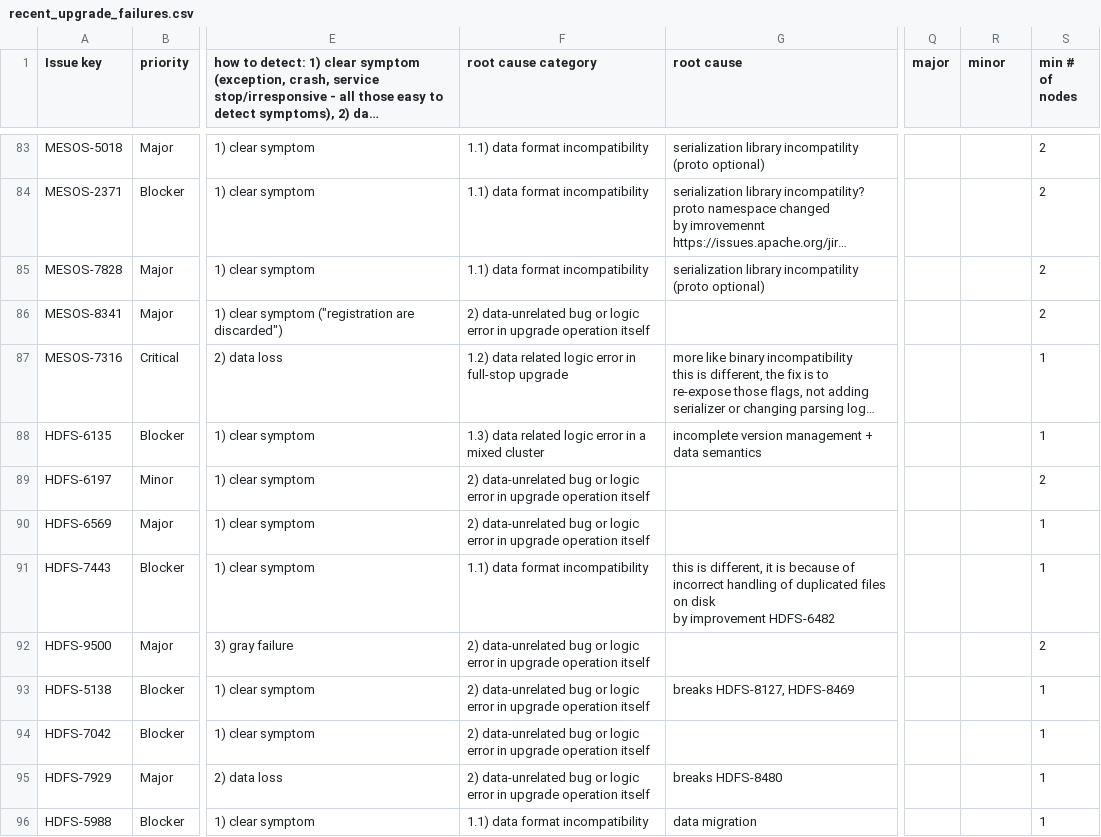
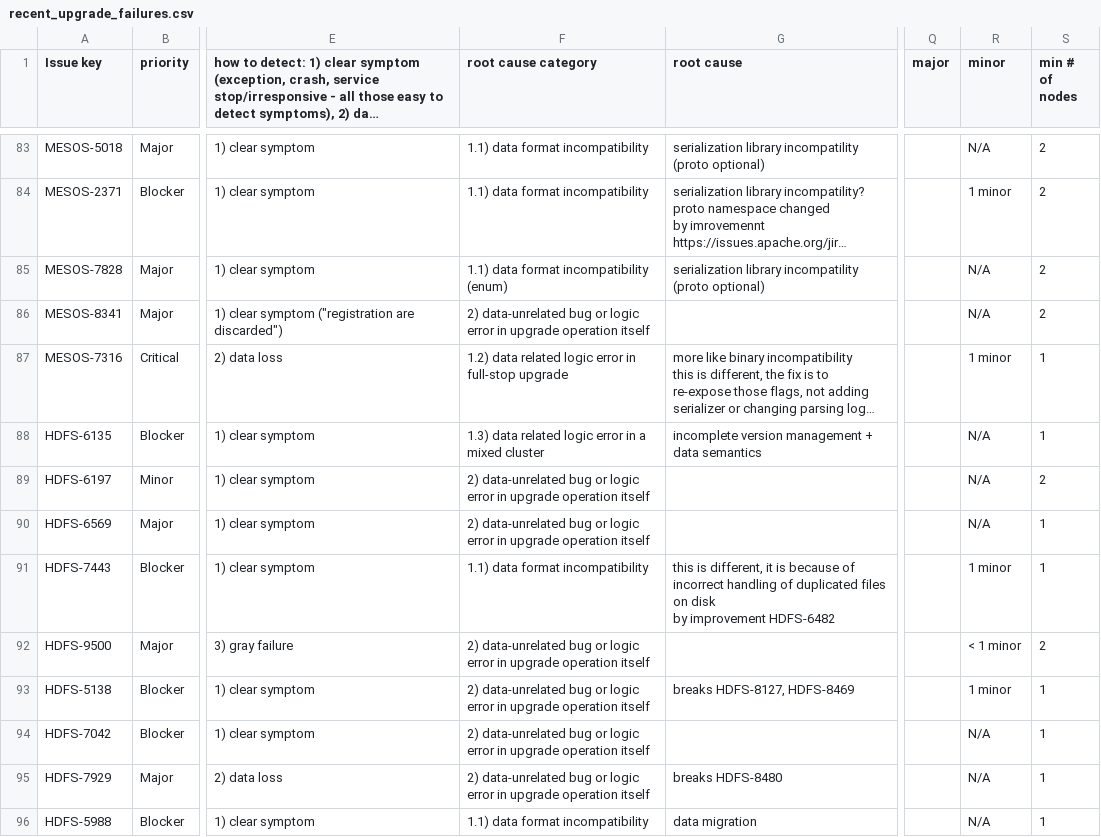
Before and after one commit to jwjwyoung/RecentUpgradeFailureStudy, a CSV file: recent_upgrade_failures.csv, drawn as a sheet; only a part is shown, gaps mark what is left out; long unchanged cells end in …; ↵ is a line break in a cell; the diff covers the shown part only; the diff names each change by its address in the sheet, - before the commit and + after, or states it on an @@ line.

```diff
--- a/recent_upgrade_failures.csv
+++ b/recent_upgrade_failures.csv
-R83 (minor): (empty)
+R83 (minor): N/A
-R84 (minor): (empty)
+R84 (minor): 1 minor
-F85 (root cause category): 1.1) data format incompatibility
+F85 (root cause category): 1.1) data format incompatibility ↵ (enum)
-R85:R86 (minor): (empty)
+R85:R86 (minor): N/A
-R87 (minor): (empty)
+R87 (minor): 1 minor
-R88:R90 (minor): (empty)
+R88:R90 (minor): N/A
-R91 (minor): (empty)
+R91 (minor): 1 minor
-R92 (minor): (empty)
+R92 (minor): < 1 minor
-R93 (minor): (empty)
+R93 (minor): 1 minor
-R94:R96 (minor): (empty)
+R94:R96 (minor): N/A
```
Also changed, not shown: 101 edited cells elsewhere in this file.
